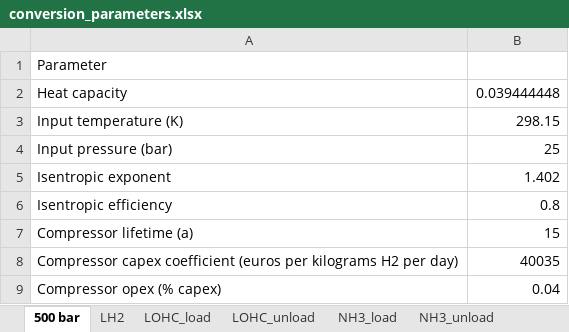
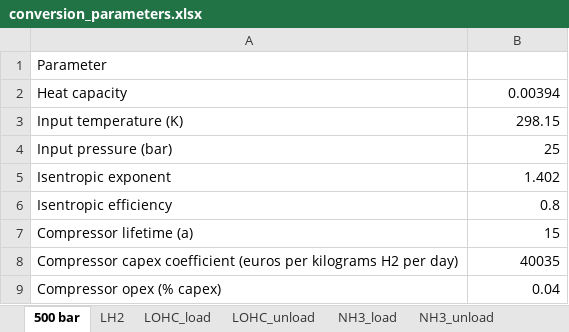
Before and after one commit to ClimateCompatibleGrowth/GeoH2, an Excel workbook: Parameters/conversion_parameters.xlsx, sheet 500 bar, drawn as a sheet; values as stored, in another font and other column widths than the file's, no borders; the diff names each change by its address in the sheet, - before the commit and + after, or states it on an @@ line.

```diff
--- a/Parameters/conversion_parameters.xlsx (sheet 500 bar)
+++ b/Parameters/conversion_parameters.xlsx (sheet 500 bar)
-B2: 0.039444448
+B2: 0.00394
```
Also changed, not shown: sheet LOHC_load, 2 other files.
